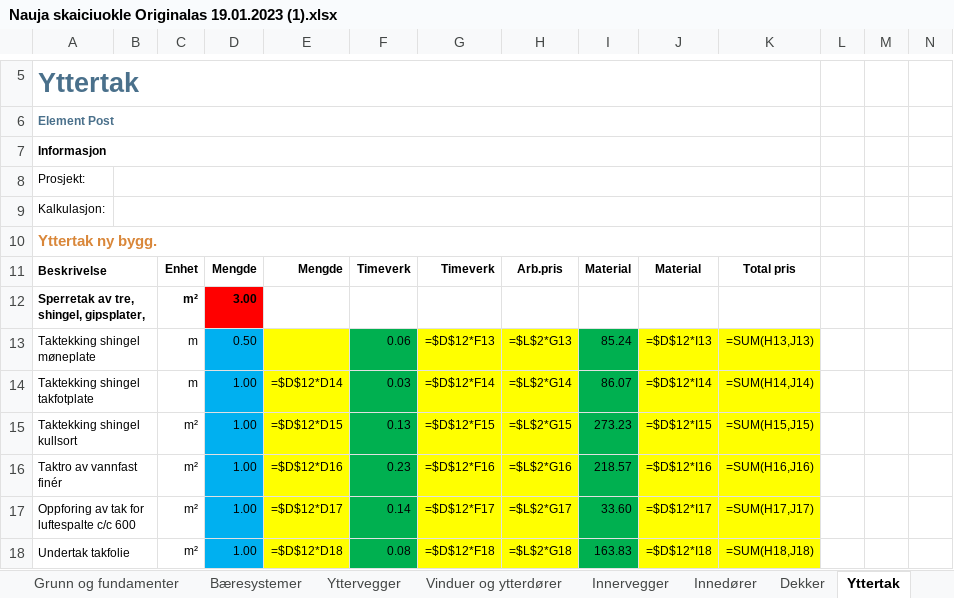
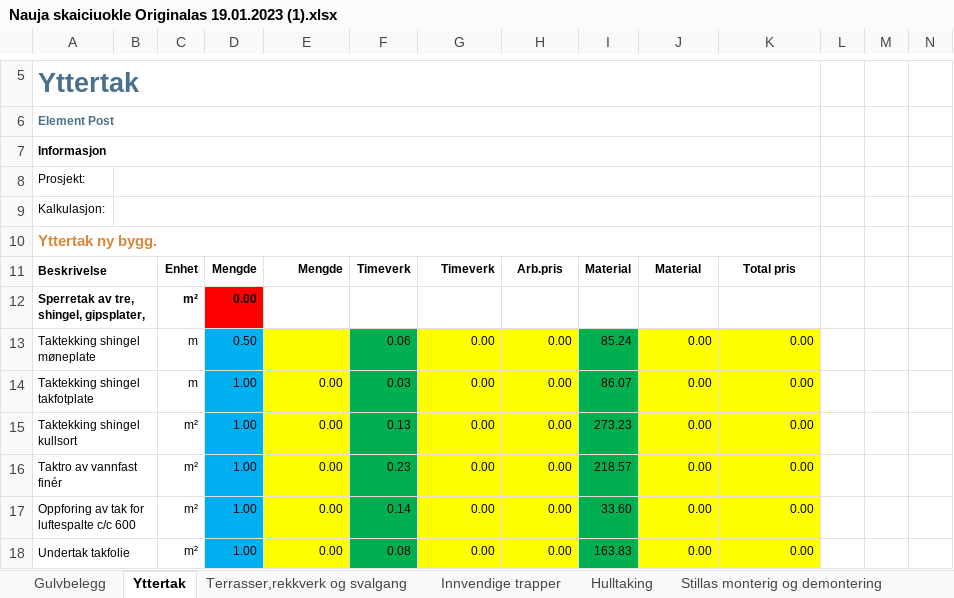
Before and after one commit to BenasVasiliauskas/Bygg_kalk, an Excel workbook: Nauja skaiciuokle Originalas 19.01.2023 (1).xlsx, sheet Yttertak, drawn as a sheet; only a part is shown, gaps mark what is left out; values as stored, in another font and other column widths than the file's, no borders; formulas without a stored value are shown as written; the diff covers the shown part only; the diff names each change by its address in the sheet, - before the commit and + after, or states it on an @@ line.

```diff
--- a/Nauja skaiciuokle Originalas 19.01.2023 (1).xlsx (sheet Yttertak)
+++ b/Nauja skaiciuokle Originalas 19.01.2023 (1).xlsx (sheet Yttertak)
+sheet tab: Gulvbelegg
-D12: 3.00
+D12: 0.00
-G13: =$D$12*F13
+G13: 0.00
-H13: =$L$2*G13
+H13: 0.00
-J13: =$D$12*I13
+J13: 0.00
-K13: =SUM(H13,J13)
+K13: 0.00
-E14: =$D$12*D14
+E14: 0.00
-G14: =$D$12*F14
+G14: 0.00
-H14: =$L$2*G14
+H14: 0.00
-J14: =$D$12*I14
+J14: 0.00
-K14: =SUM(H14,J14)
+K14: 0.00
-E15: =$D$12*D15
+E15: 0.00
-G15: =$D$12*F15
+G15: 0.00
-H15: =$L$2*G15
+H15: 0.00
-J15: =$D$12*I15
+J15: 0.00
-K15: =SUM(H15,J15)
+K15: 0.00
-E16: =$D$12*D16
+E16: 0.00
-G16: =$D$12*F16
+G16: 0.00
-H16: =$L$2*G16
+H16: 0.00
-J16: =$D$12*I16
+J16: 0.00
-K16: =SUM(H16,J16)
+K16: 0.00
-E17: =$D$12*D17
+E17: 0.00
-G17: =$D$12*F17
+G17: 0.00
-H17: =$L$2*G17
+H17: 0.00
-J17: =$D$12*I17
+J17: 0.00
-K17: =SUM(H17,J17)
+K17: 0.00
-E18: =$D$12*D18
+E18: 0.00
-G18: =$D$12*F18
+G18: 0.00
-H18: =$L$2*G18
+H18: 0.00
-J18: =$D$12*I18
+J18: 0.00
-K18: =SUM(H18,J18)
+K18: 0.00
```
Also changed, not shown: 96 added rows, 96 removed rows and 50 edited cells elsewhere in this sheet, sheet Yttervegger, sheet Dekker, sheet Innervegger, sheet Vinduer og ytterdører, sheet Terrasser,rekkverk og svalgang, sheet Maling, 12 more sheets, other sheet tabs, hidden cells, 4 other files.
